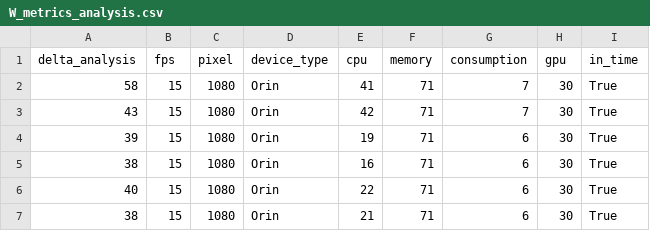
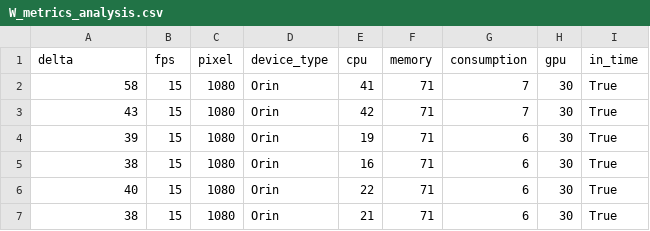
Before and after one commit to borissedlak/deploymentOptimizer, a CSV file: SOSE/PW_Street_Analysis/W_metrics_analysis.csv, drawn as a sheet; only a part is shown.

```diff
--- a/SOSE/PW_Street_Analysis/W_metrics_analysis.csv
+++ b/SOSE/PW_Street_Analysis/W_metrics_analysis.csv
@@ -1,2 +1,2 @@
-delta_analysis,fps,pixel,device_type,cpu,memory,consumption,gpu,in_time
+delta,fps,pixel,device_type,cpu,memory,consumption,gpu,in_time
 58,15,1080,Orin,41,71,7,30,True
```
Also changed, not shown: SOSE/PW_Traffic/W_metrics_anomaly.csv, 1 other file.
